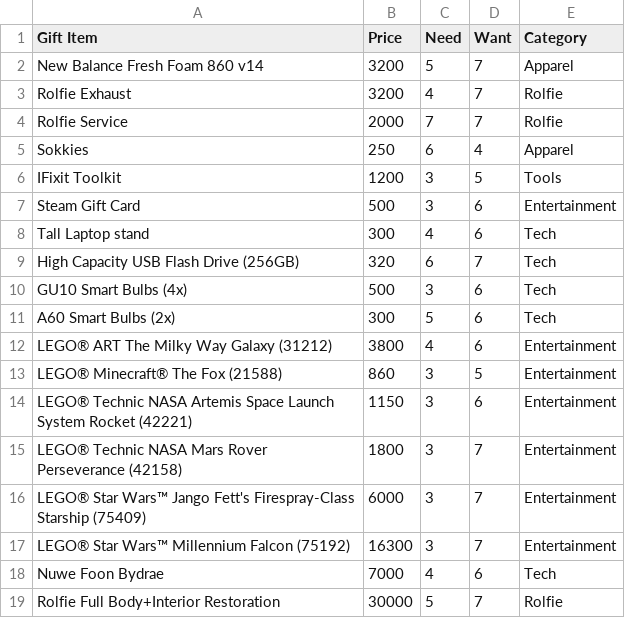
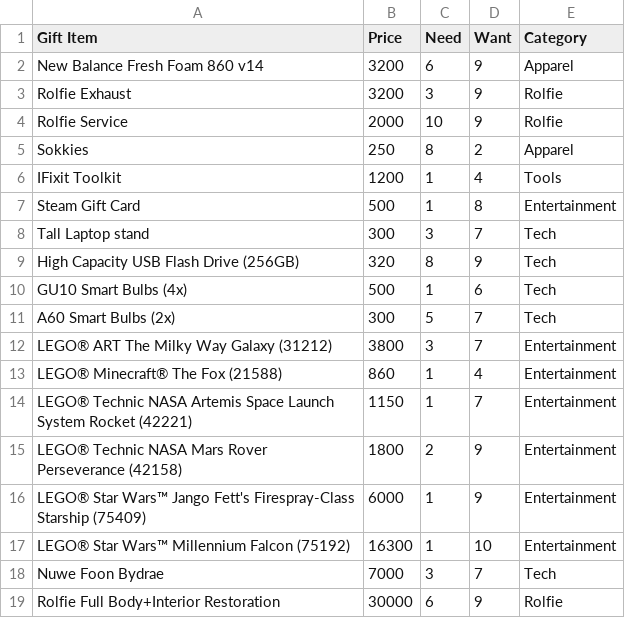
Before and after one commit to NakoTortoise/Birthday-List, a CSV file: birthday-list.csv, drawn as a sheet; the diff names each change by its address in the sheet, - before the commit and + after, or states it on an @@ line.

Commit message:
Revise birthday-list.csv with updated gift details
Updated the birthday list with new prices and needs.

```diff
--- a/birthday-list.csv
+++ b/birthday-list.csv
-C2 (Need): 5
+C2 (Need): 6
-D2:D4 (Want): 7
+D2:D4 (Want): 9
-C3 (Need): 4
+C3 (Need): 3
-C4 (Need): 7
+C4 (Need): 10
-C5 (Need): 6
+C5 (Need): 8
-D5 (Want): 4
+D5 (Want): 2
-C6:C7 (Need): 3
+C6:C7 (Need): 1
-D6 (Want): 5
+D6 (Want): 4
-D7 (Want): 6
+D7 (Want): 8
-C8 (Need): 4
+C8 (Need): 3
-D8 (Want): 6
+D8 (Want): 7
-C9 (Need): 6
+C9 (Need): 8
-D9 (Want): 7
+D9 (Want): 9
-C10 (Need): 3
+C10 (Need): 1
-D11:D12 (Want): 6
+D11:D12 (Want): 7
-C12 (Need): 4
+C12 (Need): 3
-C13:C14 (Need): 3
+C13:C14 (Need): 1
-D13 (Want): 5
+D13 (Want): 4
-D14 (Want): 6
+D14 (Want): 7
-C15 (Need): 3
+C15 (Need): 2
-D15:D16 (Want): 7
+D15:D16 (Want): 9
-C16:C17 (Need): 3
+C16:C17 (Need): 1
-D17 (Want): 7
+D17 (Want): 10
-C18 (Need): 4
+C18 (Need): 3
-D18 (Want): 6
+D18 (Want): 7
-C19 (Need): 5
+C19 (Need): 6
-D19 (Want): 7
+D19 (Want): 9
```
